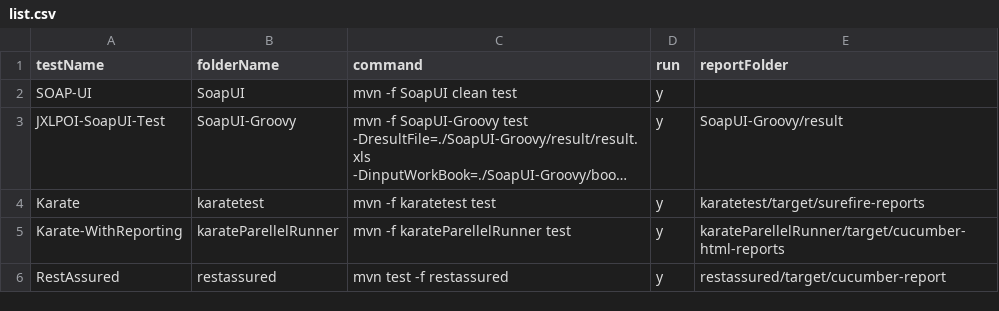
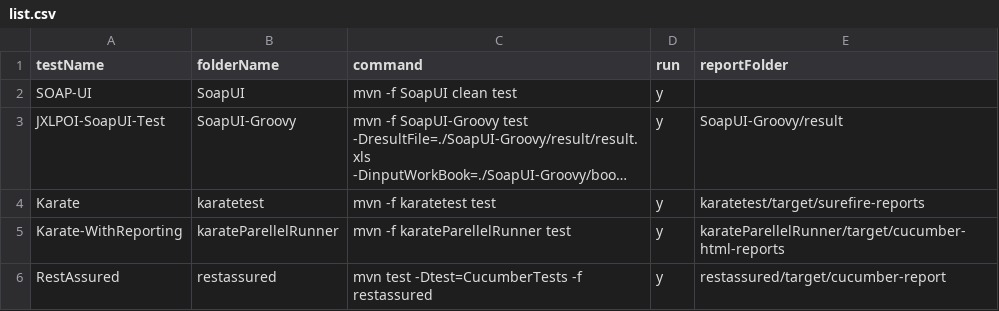
Before and after one commit to abhishekchh/dump_files, a CSV file: list.csv, drawn as a sheet; long unchanged cells end in ….

Commit message:
update test running

```diff
--- a/list.csv
+++ b/list.csv
@@ -5,2 +5,2 @@ Karate,karatetest,mvn -f karatetest test ,y,karatetest/target/surefire-reports
 Karate-WithReporting,karateParellelRunner,mvn -f karateParellelRunner test,y,karateParellelRunner/target/cucumber-html-reports
-RestAssured,restassured,mvn test -f restassured,y,restassured/target/cucumber-report
+RestAssured,restassured,mvn test -Dtest=CucumberTests -f restassured,y,restassured/target/cucumber-report
```
